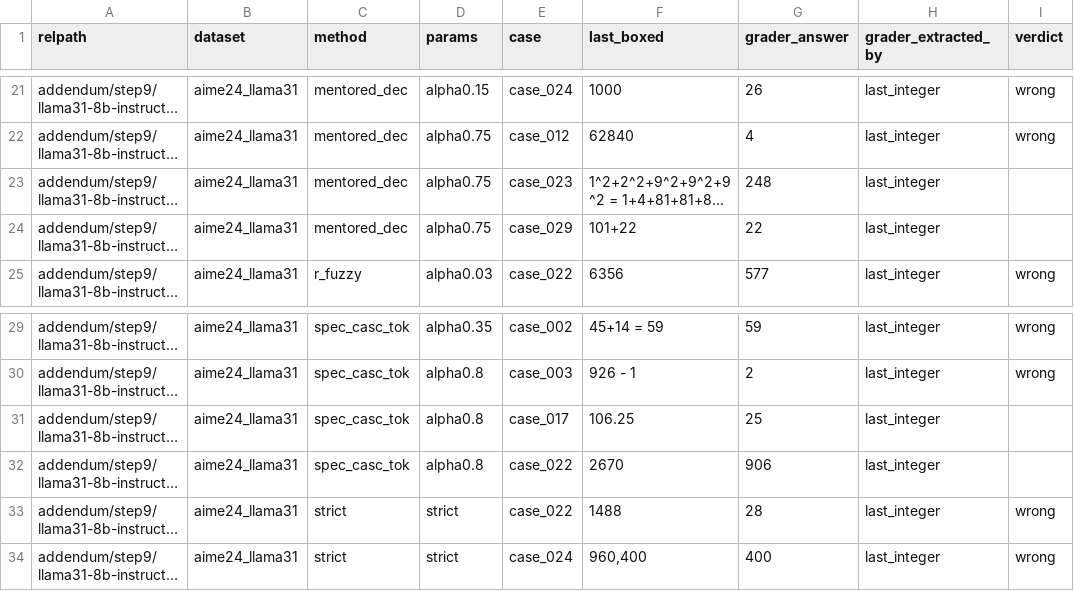
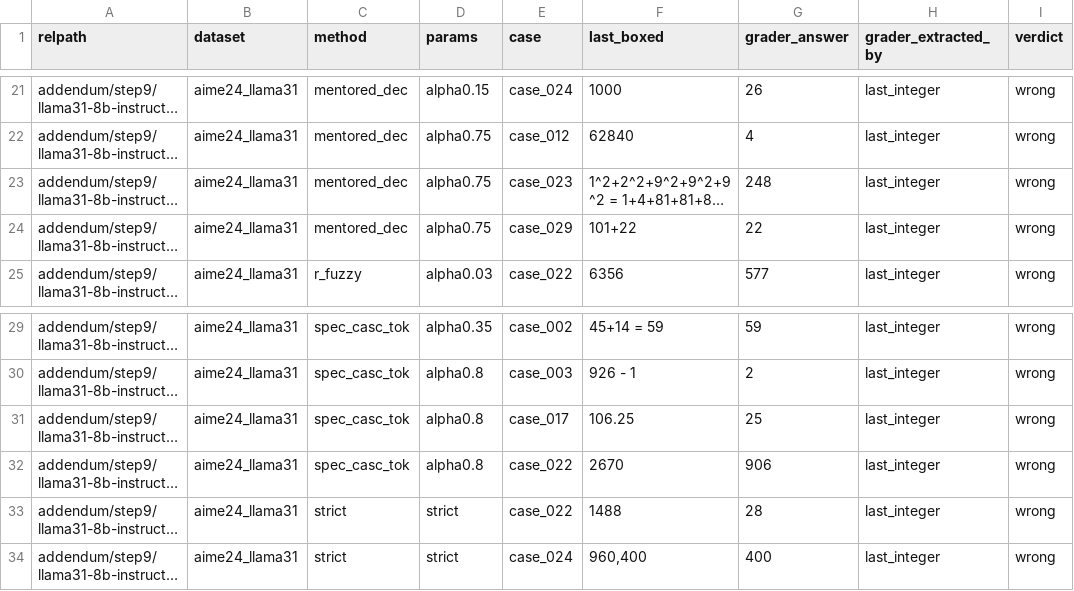
Before and after one commit to billxby/lossy-token-eff, a CSV file: campaign/addendum/step9/aime_boxed_long.csv, drawn as a sheet; only a part is shown, gaps mark what is left out; long unchanged cells end in …; the diff names each change by its address in the sheet, - before the commit and + after, or states it on an @@ line.

```diff
--- a/campaign/addendum/step9/aime_boxed_long.csv
+++ b/campaign/addendum/step9/aime_boxed_long.csv
-I23:I24 (verdict): (empty)
+I23:I24 (verdict): wrong
-I31:I32 (verdict): (empty)
+I31:I32 (verdict): wrong
```
Also changed, not shown: campaign/addendum/step9/manifest.csv, campaign/addendum/tables/pairs__llama31-8b-instruct__eagle1.csv, 20 other files.
